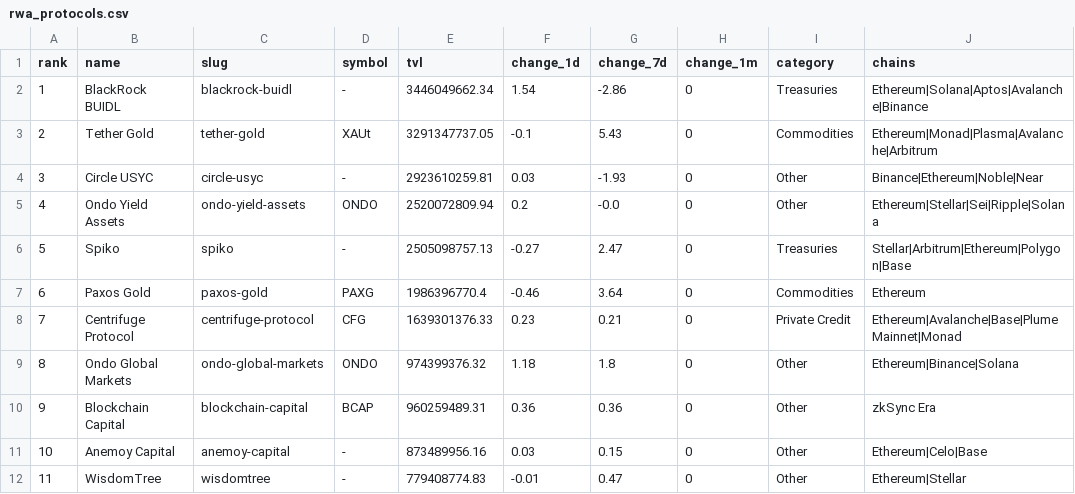
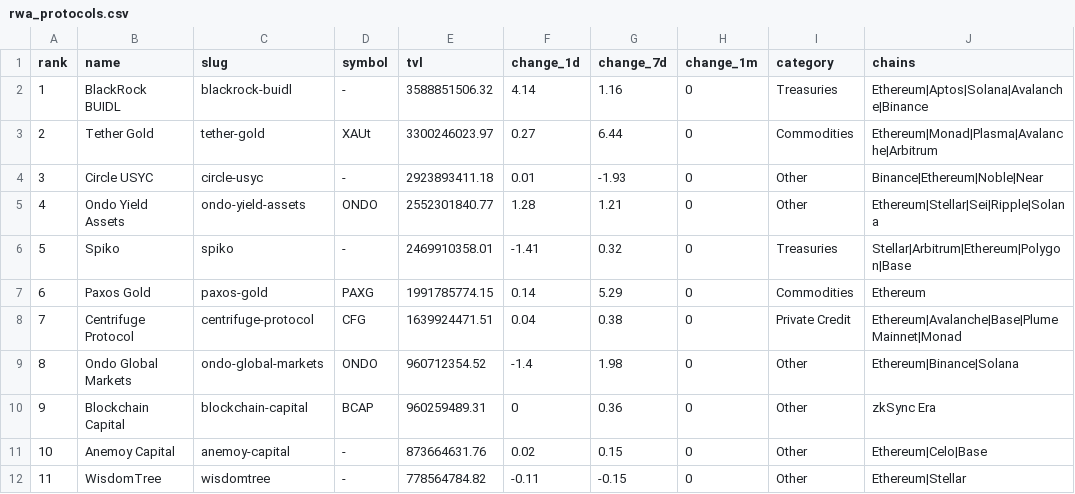
Before and after one commit to kittycapital/rwa-dashboard, a CSV file: data/rwa_protocols.csv, drawn as a sheet; only a part is shown; the diff covers the shown part only.

```diff
--- a/data/rwa_protocols.csv
+++ b/data/rwa_protocols.csv
@@ -1,12 +1,12 @@
 rank,name,slug,symbol,tvl,change_1d,change_7d,change_1m,category,chains
-1,BlackRock BUIDL,blackrock-buidl,-,3446049662.34,1.54,-2.86,0,Treasuries,Ethereum|Solana|Aptos|Avalanche|Binance
-2,Tether Gold,tether-gold,XAUt,3291347737.05,-0.1,5.43,0,Commodities,Ethereum|Monad|Plasma|Avalanche|Arbitrum
-3,Circle USYC,circle-usyc,-,2923610259.81,0.03,-1.93,0,Other,Binance|Ethereum|Noble|Near
-4,Ondo Yield Assets,ondo-yield-assets,ONDO,2520072809.94,0.2,-0.0,0,Other,Ethereum|Stellar|Sei|Ripple|Solana
-5,Spiko,spiko,-,2505098757.13,-0.27,2.47,0,Treasuries,Stellar|Arbitrum|Ethereum|Polygon|Base
-6,Paxos Gold,paxos-gold,PAXG,1986396770.4,-0.46,3.64,0,Commodities,Ethereum
-7,Centrifuge Protocol,centrifuge-protocol,CFG,1639301376.33,0.23,0.21,0,Private Credit,Ethereum|Avalanche|Base|Plume Mainnet|Monad
-8,Ondo Global Markets,ondo-global-markets,ONDO,974399376.32,1.18,1.8,0,Other,Ethereum|Binance|Solana
-9,Blockchain Capital,blockchain-capital,BCAP,960259489.31,0.36,0.36,0,Other,zkSync Era
-10,Anemoy Capital,anemoy-capital,-,873489956.16,0.03,0.15,0,Other,Ethereum|Celo|Base
-11,WisdomTree,wisdomtree,-,779408774.83,-0.01,0.47,0,Other,Ethereum|Stellar
+1,BlackRock BUIDL,blackrock-buidl,-,3588851506.32,4.14,1.16,0,Treasuries,Ethereum|Aptos|Solana|Avalanche|Binance
+2,Tether Gold,tether-gold,XAUt,3300246023.97,0.27,6.44,0,Commodities,Ethereum|Monad|Plasma|Avalanche|Arbitrum
+3,Circle USYC,circle-usyc,-,2923893411.18,0.01,-1.93,0,Other,Binance|Ethereum|Noble|Near
+4,Ondo Yield Assets,ondo-yield-assets,ONDO,2552301840.77,1.28,1.21,0,Other,Ethereum|Stellar|Sei|Ripple|Solana
+5,Spiko,spiko,-,2469910358.01,-1.41,0.32,0,Treasuries,Stellar|Arbitrum|Ethereum|Polygon|Base
+6,Paxos Gold,paxos-gold,PAXG,1991785774.15,0.14,5.29,0,Commodities,Ethereum
+7,Centrifuge Protocol,centrifuge-protocol,CFG,1639924471.51,0.04,0.38,0,Private Credit,Ethereum|Avalanche|Base|Plume Mainnet|Monad
+8,Ondo Global Markets,ondo-global-markets,ONDO,960712354.52,-1.4,1.98,0,Other,Ethereum|Binance|Solana
+9,Blockchain Capital,blockchain-capital,BCAP,960259489.31,0,0.36,0,Other,zkSync Era
+10,Anemoy Capital,anemoy-capital,-,873664631.76,0.02,0.15,0,Other,Ethereum|Celo|Base
+11,WisdomTree,wisdomtree,-,778564784.82,-0.11,-0.15,0,Other,Ethereum|Stellar
```
Also changed, not shown: 81 edited cells elsewhere in this file, data/rwa_category_history.csv, data/rwa_chains.csv, 3 other files.
